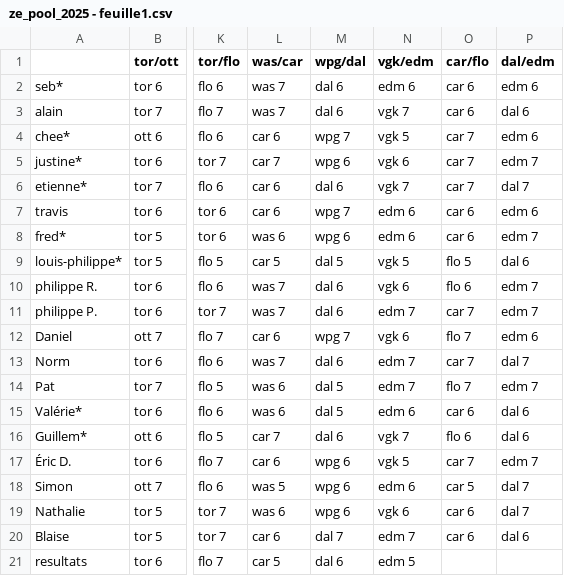
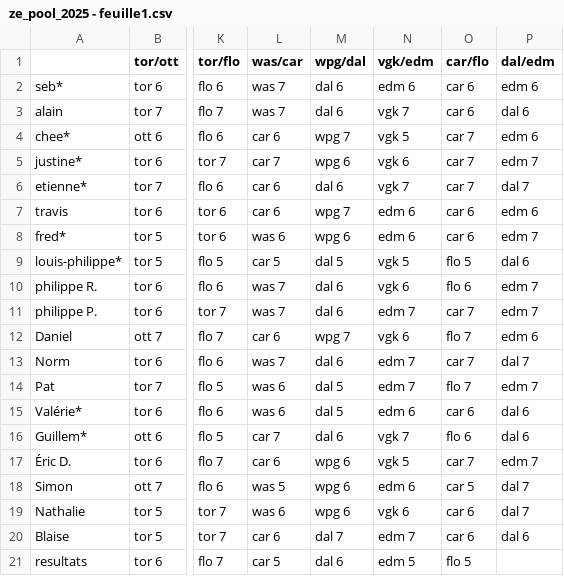
Before and after one commit to sbiner/sbiner.github.io, a CSV file: divers/ze_pool/ze_pool_2025/ze_pool_2025 - feuille1.csv, drawn as a sheet; only a part is shown, gaps mark what is left out; the diff names each change by its address in the sheet, - before the commit and + after, or states it on an @@ line.

```diff
--- a/divers/ze_pool/ze_pool_2025/ze_pool_2025 - feuille1.csv
+++ b/divers/ze_pool/ze_pool_2025/ze_pool_2025 - feuille1.csv
-O21 (car/flo): (empty)
+O21 (car/flo): flo 5
```
Also changed, not shown: 1 other file.
